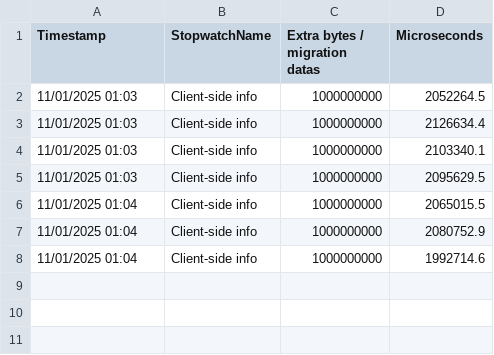
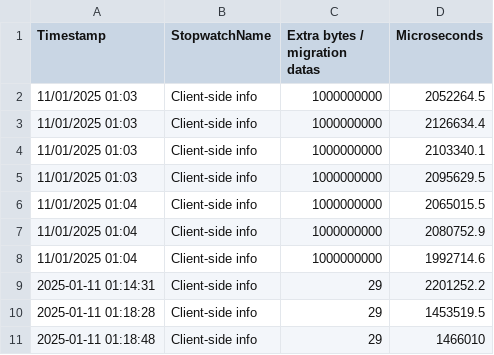
Before and after one commit to LouisVanh/Host-Migration, a CSV file: Assets/BenchmarkResults.csv, drawn as a sheet.

Commit message:
Benchmark QOL text change

```diff
--- a/Assets/BenchmarkResults.csv
+++ b/Assets/BenchmarkResults.csv
@@ -8 +8,4 @@ Timestamp,StopwatchName,Extra bytes / migration datas,Microseconds
 11/01/2025 01:04,Client-side info,1000000000,1992714.6
+2025-01-11 01:14:31,Client-side info, 29, 2201252.2
+2025-01-11 01:18:28,Client-side info, 29, 1453519.5
+2025-01-11 01:18:48,Client-side info, 29, 1466010
```
Also changed, not shown: 2 other files.
